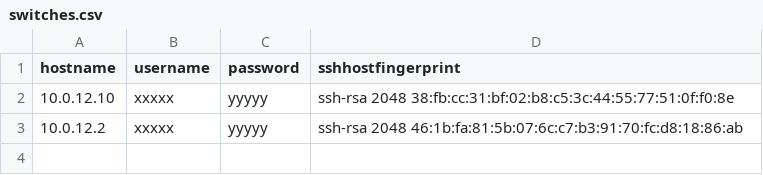
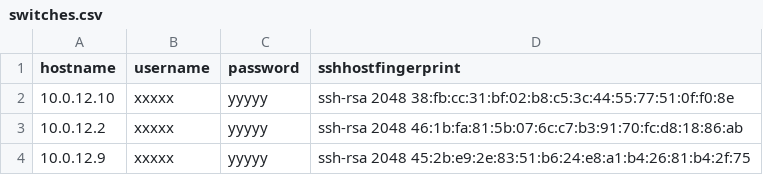
Before and after one commit to ing-jasb91/script-backup, a CSV file: switches.csv, drawn as a sheet.

```diff
--- a/switches.csv
+++ b/switches.csv
@@ -3 +3,2 @@ hostname,username,password,sshhostfingerprint
 10.0.12.2,xxxxx,yyyyy,ssh-rsa 2048 46:1b:fa:81:5b:07:6c:c7:b3:91:70:fc:d8:18:86:ab
+10.0.12.9,xxxxx,yyyyy,ssh-rsa 2048 45:2b:e9:2e:83:51:b6:24:e8:a1:b4:26:81:b4:2f:75
```
Also changed, not shown: 1 other file.
